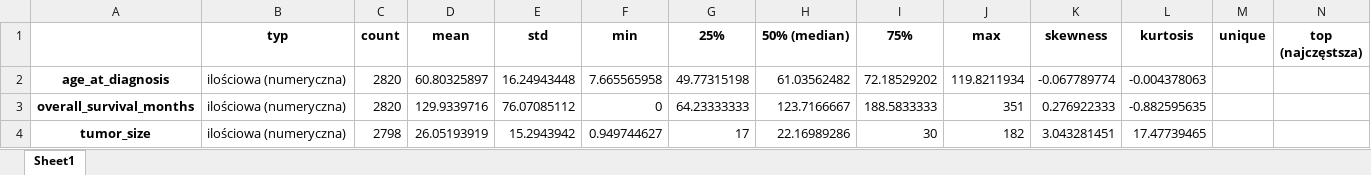
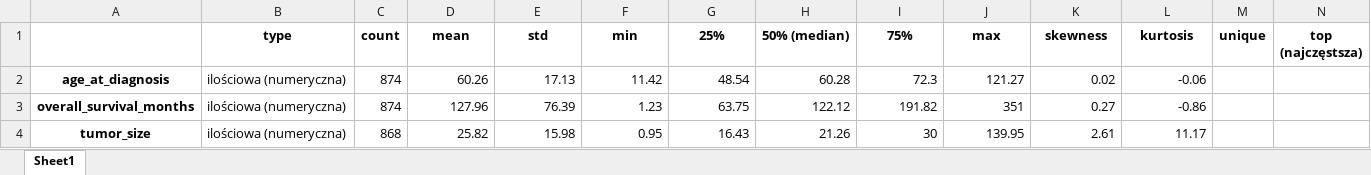
Before and after one commit to 29379/Statistical_Data_Analysis_Project, an Excel workbook: results/descriptive_statistics.xlsx, sheet Sheet1, drawn as a sheet; only a part is shown; values as stored, in another font and other column widths than the file's, no borders; the diff covers the shown part only; the diff names each change by its address in the sheet, - before the commit and + after, or states it on an @@ line.

```diff
--- a/results/descriptive_statistics.xlsx (sheet Sheet1)
+++ b/results/descriptive_statistics.xlsx (sheet Sheet1)
-B1: typ
+B1: type
-C2:C3 (count): 2820
+C2:C3 (count): 874
-D2 (mean): 60.80325897
+D2 (mean): 60.26
-E2 (std): 16.24943448
+E2 (std): 17.13
-F2 (min): 7.665565958
+F2 (min): 11.42
-G2 (25%): 49.77315198
+G2 (25%): 48.54
-H2 (50% (median)): 61.03562482
+H2 (50% (median)): 60.28
-I2 (75%): 72.18529202
+I2 (75%): 72.3
-J2 (max): 119.8211934
+J2 (max): 121.27
-K2 (skewness): -0.067789774
+K2 (skewness): 0.02
-L2 (kurtosis): -0.004378063
+L2 (kurtosis): -0.06
-D3 (mean): 129.9339716
+D3 (mean): 127.96
-E3 (std): 76.07085112
+E3 (std): 76.39
-F3 (min): 0
+F3 (min): 1.23
-G3 (25%): 64.23333333
+G3 (25%): 63.75
-H3 (50% (median)): 123.7166667
+H3 (50% (median)): 122.12
-I3 (75%): 188.5833333
+I3 (75%): 191.82
-K3 (skewness): 0.276922333
+K3 (skewness): 0.27
-L3 (kurtosis): -0.882595635
+L3 (kurtosis): -0.86
-C4 (count): 2798
+C4 (count): 868
-D4 (mean): 26.05193919
+D4 (mean): 25.82
-E4 (std): 15.2943942
+E4 (std): 15.98
-F4 (min): 0.949744627
+F4 (min): 0.95
-G4 (25%): 17
+G4 (25%): 16.43
-H4 (50% (median)): 22.16989286
+H4 (50% (median)): 21.26
-J4 (max): 182
+J4 (max): 139.95
-K4 (skewness): 3.043281451
+K4 (skewness): 2.61
-L4 (kurtosis): 17.47739465
+L4 (kurtosis): 11.17
```
Also changed, not shown: 81 edited cells elsewhere in this sheet, 10 other files.
